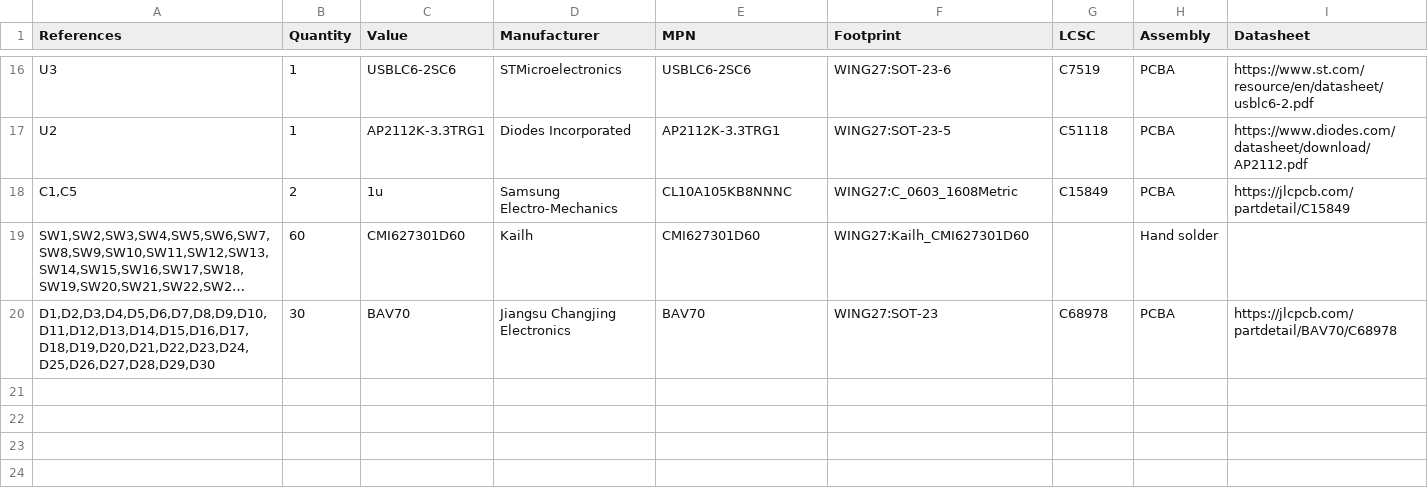
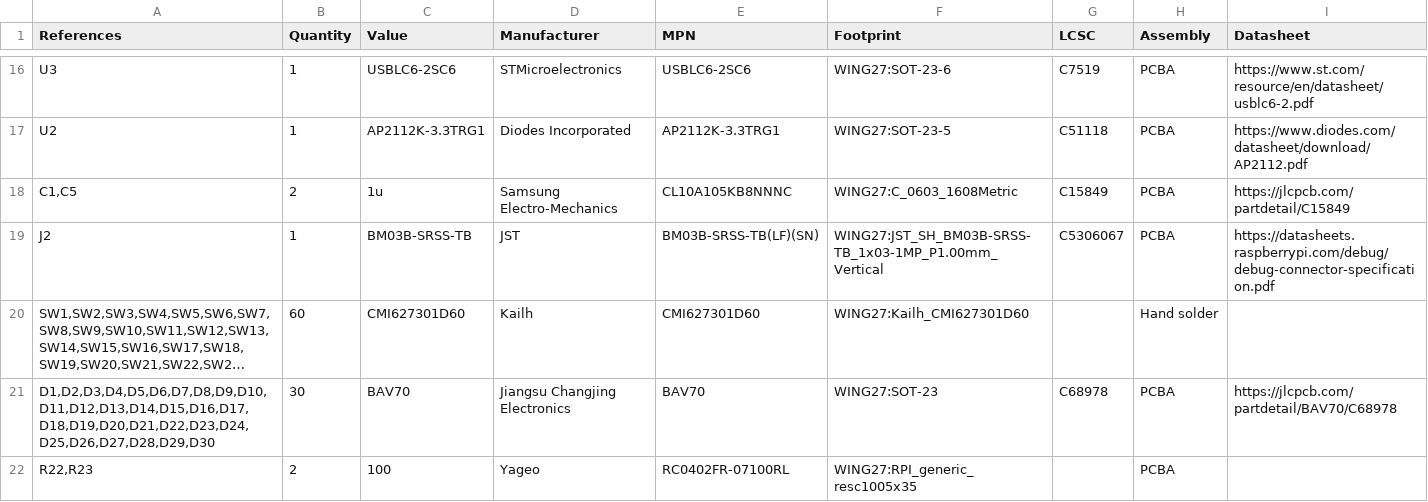
Before and after one commit to HSBL-ko-gyo/WING27, a CSV file: WING27_BOM.csv, drawn as a sheet; only a part is shown, gaps mark what is left out; long unchanged cells end in …; the diff names each change by its address in the sheet, - before the commit and + after, or states it on an @@ line.

Commit message:
Refine WING27 schematics, SWD connector, panel overlay and mounting

```diff
--- a/WING27_BOM.csv
+++ b/WING27_BOM.csv
+row 19: J2 | 1 | BM03B-SRSS-TB | JST | BM03B-SRSS-TB(LF)(SN) | WING27:JST_SH_BM03B-SRSS-TB_1x03-1MP_P1.00mm_Vertical | C5306067 | PCBA | https://datasheets.raspberrypi.com/debug/debug-connector-specification.pdf
+row 22: R22,R23 | 2 | 100 | Yageo | RC0402FR-07100RL | WING27:RPI_generic_resc1005x35 |  | PCBA
```
Also changed, not shown: 25 other files.
